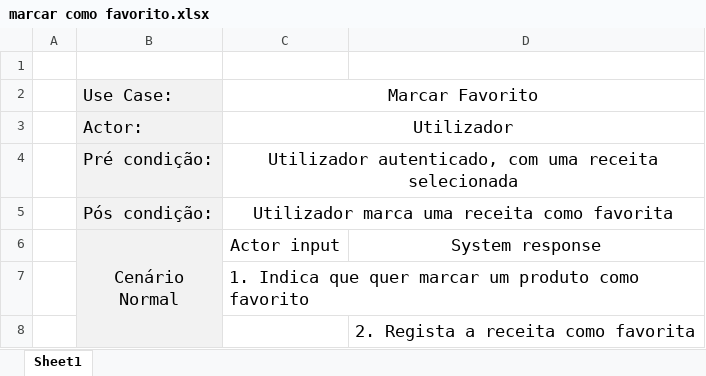
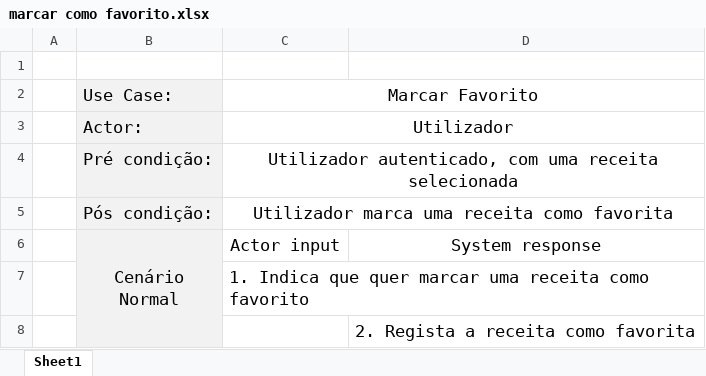
Before and after one commit to mineiro25/Li4---Sweetron, an Excel workbook: Fase_II/Use Cases/marcar como favorito.xlsx, sheet Sheet1, drawn as a sheet; values as stored, in another font and other column widths than the file's, no borders; the diff names each change by its address in the sheet, - before the commit and + after, or states it on an @@ line.

Commit message:
Creation of Sequence Diagram from some use cases

```diff
--- a/Fase_II/Use Cases/marcar como favorito.xlsx (sheet Sheet1)
+++ b/Fase_II/Use Cases/marcar como favorito.xlsx (sheet Sheet1)
-C7: …quer marcar um produto como favorito
+C7: …quer marcar uma receita como favorito
```
Also changed, not shown: 16 other files.
